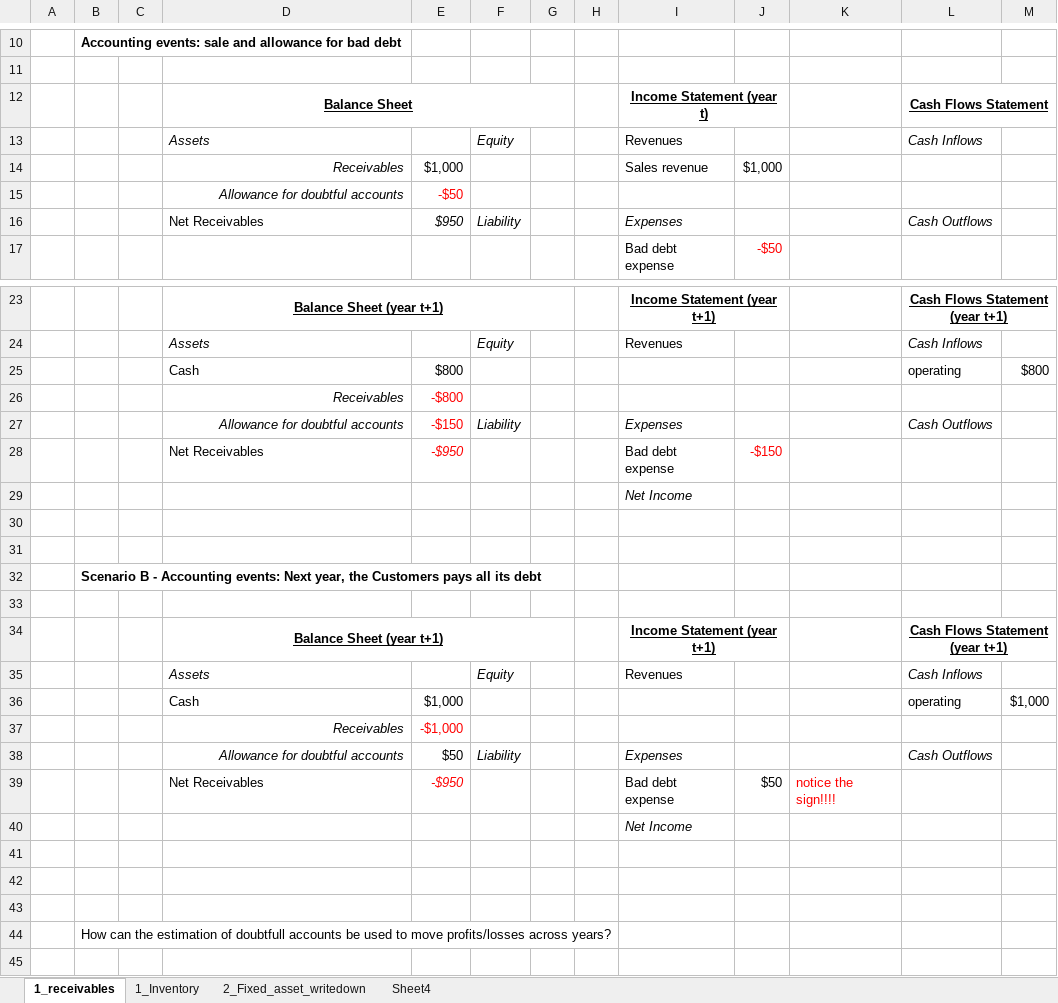
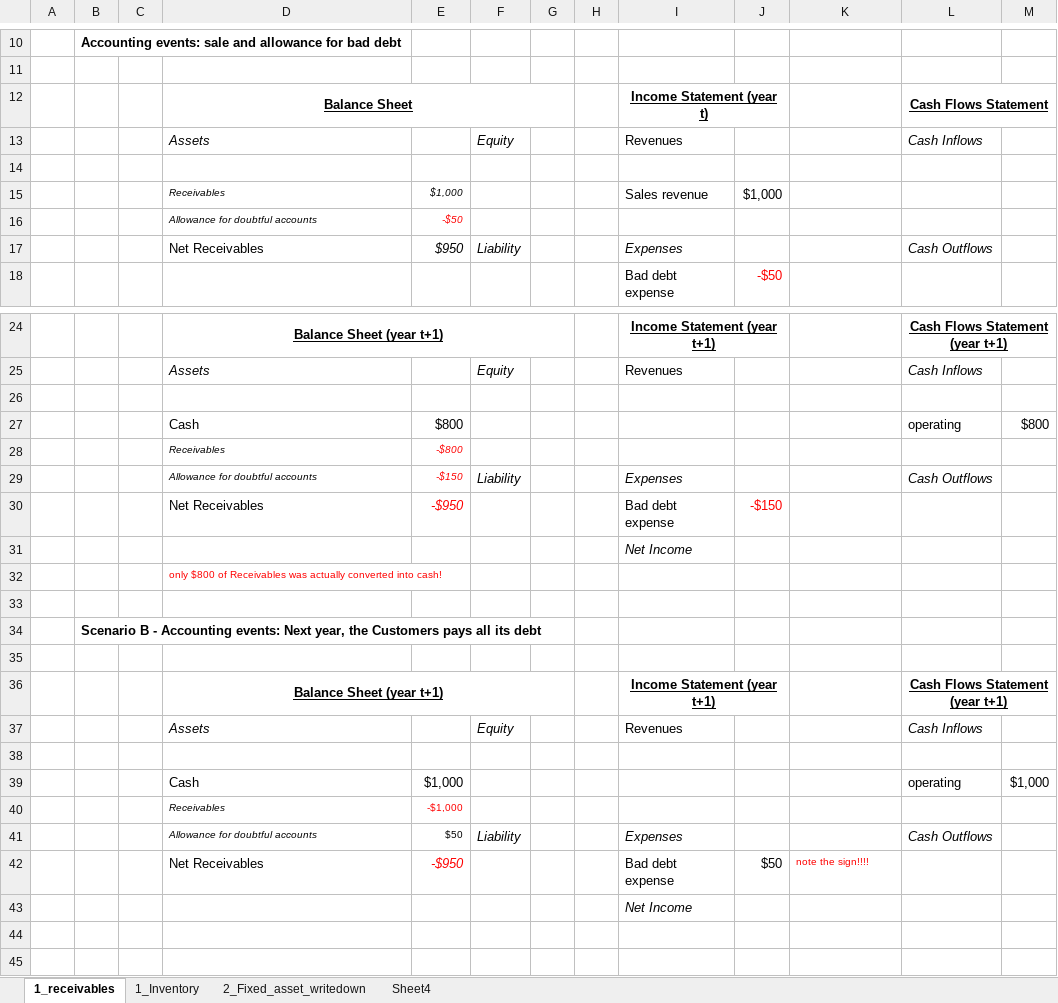
Before and after one commit to mortizm1988/lecture_financial_statements_analysis, an Excel workbook: topic_3_img/Topic 3 Sol.xlsx, sheet 1_receivables, drawn as a sheet; only a part is shown, gaps mark what is left out; the shorter side is filled out with more unchanged rows; values as stored, in another font and other column widths than the file's, no borders; charts and pictures not drawn; addresses are those after the commit; the diff names each change by its address in the sheet, - before the commit and + after, or states it on an @@ line.

Commit message:
topic 3 updates

```diff
--- a/topic_3_img/Topic 3 Sol.xlsx (sheet 1_receivables)
+++ b/topic_3_img/Topic 3 Sol.xlsx (sheet 1_receivables)
+row 14: (empty)
@@ D15:E16 text size: smaller @@
-D15:D16 alignment: right
+D15:D16 alignment: left
-E15:E16 italic: off
+E15:E16 italic: on
+row 26: (empty)
@@ D28:E29 text size: smaller @@
-D28:D29 alignment: right
+D28:D29 alignment: left
-E28:E29 italic: off
+E28:E29 italic: on
-D32: (empty)
+D32: only $800 of Receivables was actually converted into cash!
+row 38: (empty)
@@ D40:E41 text size: smaller @@
-D40:D41 alignment: right
+D40:D41 alignment: left
-K42: notice the sign!!!!
+K42: note the sign!!!!
@@ K42 text size: smaller @@
```
Also changed, not shown: formulas that keep their value, charts or pictures, 10 other files.
